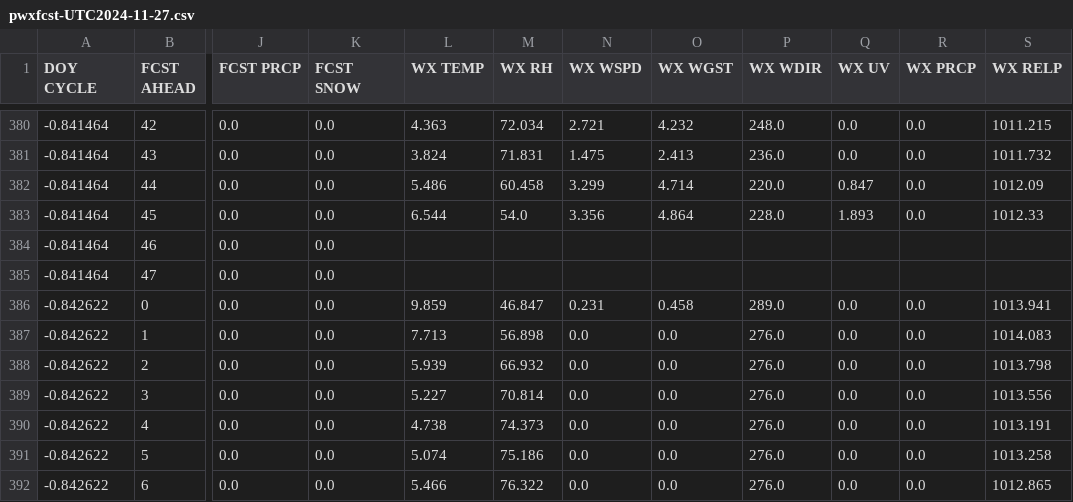
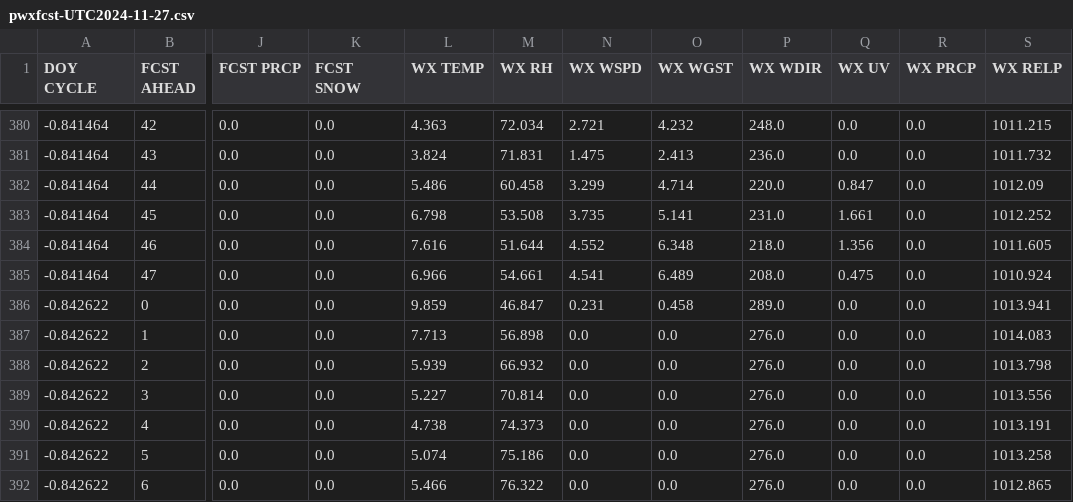
Before and after one commit to xthames/wxfcst, a CSV file: processed/pwxfcst-UTC2024-11-27.csv, drawn as a sheet; only a part is shown, gaps mark what is left out; the diff covers the shown part only; the diff names each change by its address in the sheet, - before the commit and + after, or states it on an @@ line.

```diff
--- a/processed/pwxfcst-UTC2024-11-27.csv
+++ b/processed/pwxfcst-UTC2024-11-27.csv
-L383 (WX TEMP): 6.544
+L383 (WX TEMP): 6.798
-M383 (WX RH): 54.0
+M383 (WX RH): 53.508
-N383 (WX WSPD): 3.356
+N383 (WX WSPD): 3.735
-O383 (WX WGST): 4.864
+O383 (WX WGST): 5.141
-P383 (WX WDIR): 228.0
+P383 (WX WDIR): 231.0
-Q383 (WX UV): 1.893
+Q383 (WX UV): 1.661
-S383 (WX RELP): 1012.33
+S383 (WX RELP): 1012.252
-L384 (WX TEMP): (empty)
+L384 (WX TEMP): 7.616
-M384 (WX RH): (empty)
+M384 (WX RH): 51.644
-N384 (WX WSPD): (empty)
+N384 (WX WSPD): 4.552
-O384 (WX WGST): (empty)
+O384 (WX WGST): 6.348
-P384 (WX WDIR): (empty)
+P384 (WX WDIR): 218.0
-Q384 (WX UV): (empty)
+Q384 (WX UV): 1.356
-R384:R385 (WX PRCP): (empty)
+R384:R385 (WX PRCP): 0.0
-S384 (WX RELP): (empty)
+S384 (WX RELP): 1011.605
-L385 (WX TEMP): (empty)
+L385 (WX TEMP): 6.966
-M385 (WX RH): (empty)
+M385 (WX RH): 54.661
-N385 (WX WSPD): (empty)
+N385 (WX WSPD): 4.541
-O385 (WX WGST): (empty)
+O385 (WX WGST): 6.489
-P385 (WX WDIR): (empty)
+P385 (WX WDIR): 208.0
-Q385 (WX UV): (empty)
+Q385 (WX UV): 0.475
-S385 (WX RELP): (empty)
+S385 (WX RELP): 1010.924
```
Also changed, not shown: 47 edited cells elsewhere in this file, processed/pwxfcst-UTC2024-11-28.csv, 1 other file.
